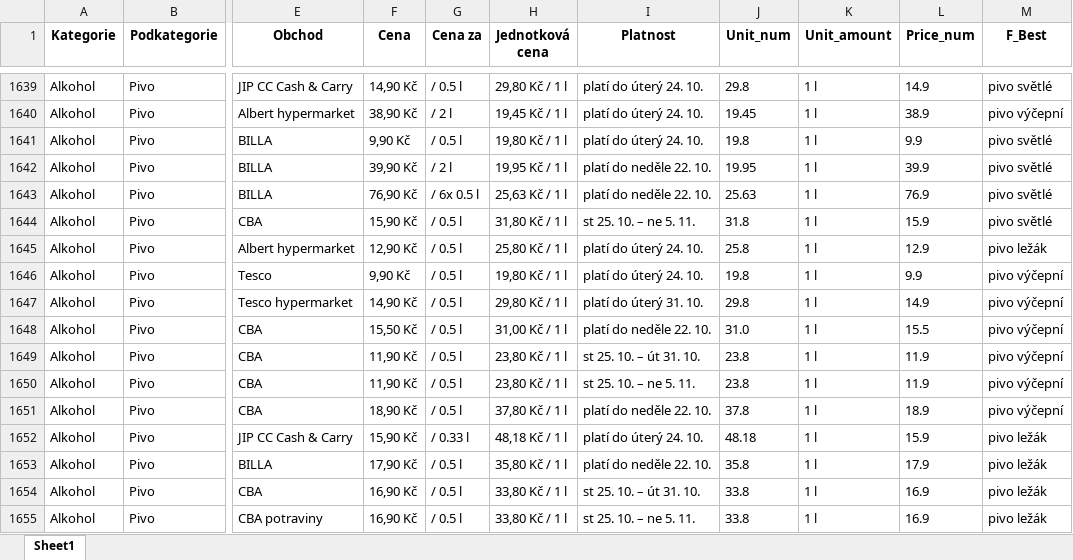
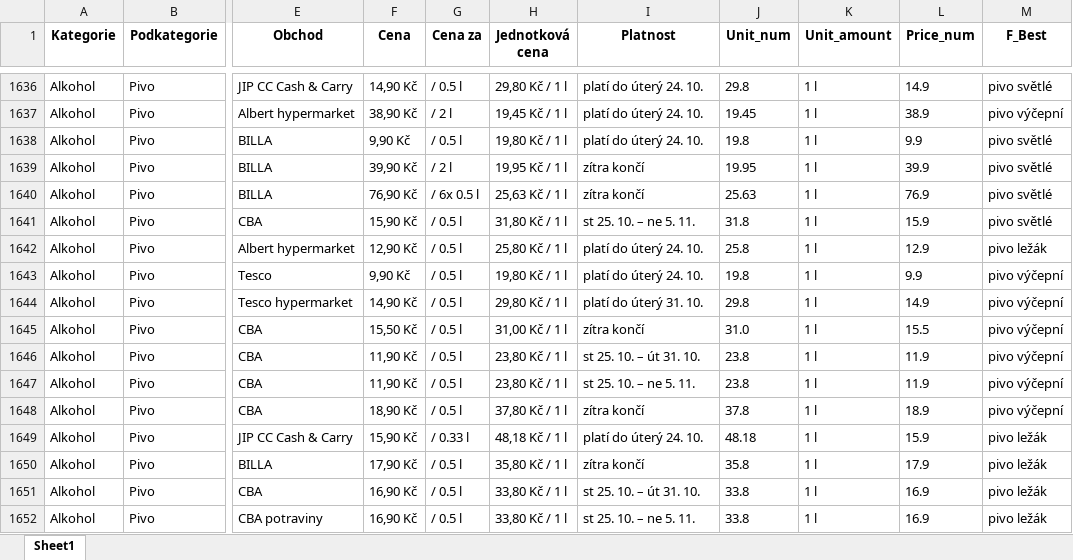
Before and after one commit to martinrysanek/05031aea456ff0b6e32b7fa30f531202bd789240, an Excel workbook: slevy.xlsx, sheet Sheet1, drawn as a sheet; only a part is shown, gaps mark what is left out; values as stored, in another font and other column widths than the file's, no borders; addresses are those after the commit; the diff covers the shown part only; the diff names each change by its address in the sheet, - before the commit and + after, or states it on an @@ line.

Commit message:
Add files via upload

```diff
--- a/slevy.xlsx (sheet Sheet1)
+++ b/slevy.xlsx (sheet Sheet1)
-I1639:I1640 (Platnost): platí do neděle 22. 10.
+I1639:I1640 (Platnost): zítra končí
-I1645 (Platnost): platí do neděle 22. 10.
+I1645 (Platnost): zítra končí
-I1648 (Platnost): platí do neděle 22. 10.
+I1648 (Platnost): zítra končí
-I1650 (Platnost): platí do neděle 22. 10.
+I1650 (Platnost): zítra končí
```
Also changed, not shown: 17 added rows, 16 removed rows, 11 moved rows and 722 edited cells elsewhere in this sheet.
